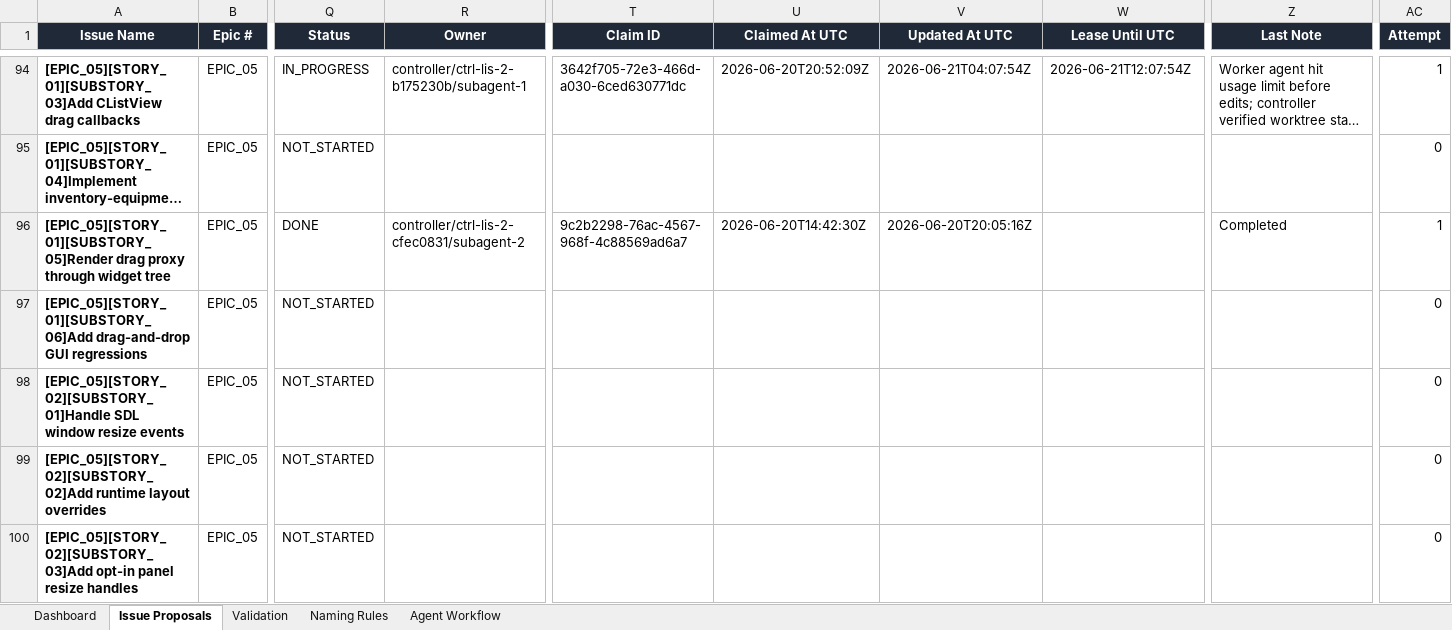
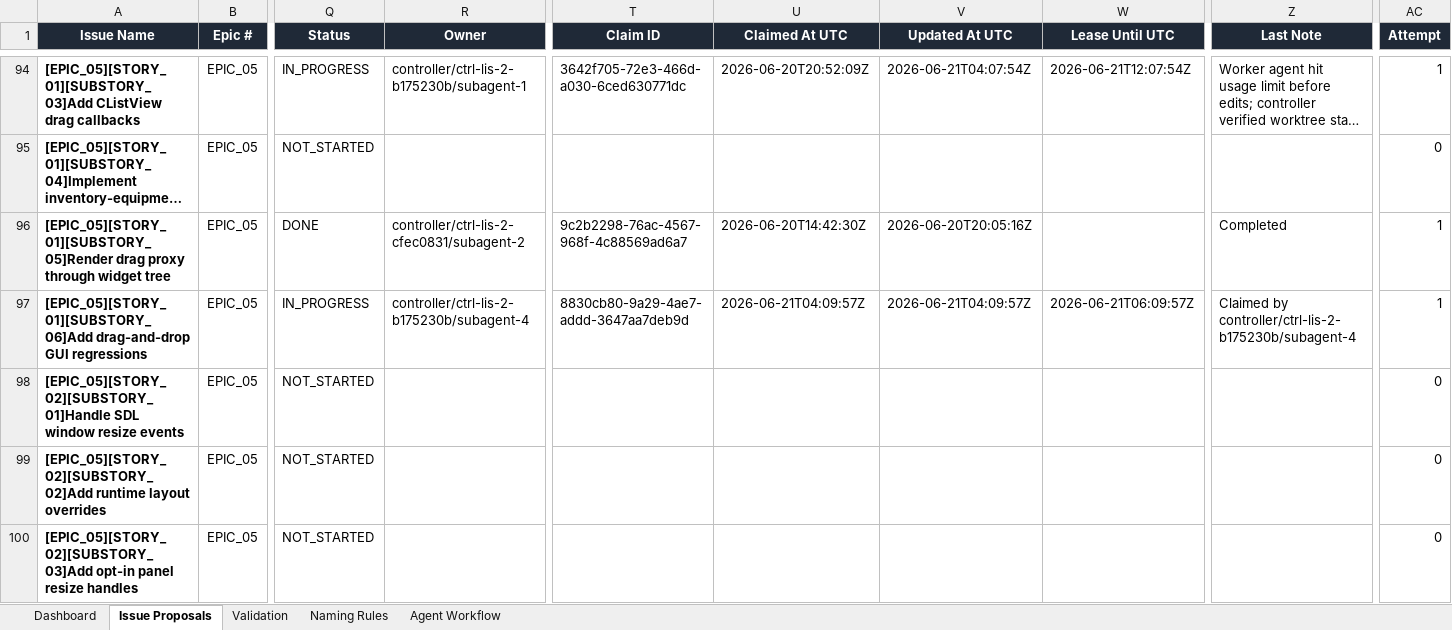
Before and after one commit to lisu188/fall-of-nouraajd, an Excel workbook: planning/fall_of_nouraajd_issue_proposals.xlsx, sheet Issue Proposals, drawn as a sheet; only a part is shown, gaps mark what is left out; long unchanged cells end in …; values as stored, in another font and other column widths than the file's, no borders; conditional formats and table styles not drawn; the diff names each change by its address in the sheet, - before the commit and + after, or states it on an @@ line.

Commit message:
Claim drag-and-drop GUI regression issue

```diff
--- a/planning/fall_of_nouraajd_issue_proposals.xlsx (sheet Issue Proposals)
+++ b/planning/fall_of_nouraajd_issue_proposals.xlsx (sheet Issue Proposals)
-Q97 (Status): NOT_STARTED
+Q97 (Status): IN_PROGRESS
-R97 (Owner): (empty)
+R97 (Owner): controller/ctrl-lis-2-b175230b/subagent-4
-T97 (Claim ID): (empty)
+T97 (Claim ID): 8830cb80-9a29-4ae7-addd-3647aa7deb9d
-U97 (Claimed At UTC): (empty)
+U97 (Claimed At UTC): 2026-06-21T04:09:57Z
-V97 (Updated At UTC): (empty)
+V97 (Updated At UTC): 2026-06-21T04:09:57Z
-W97 (Lease Until UTC): (empty)
+W97 (Lease Until UTC): 2026-06-21T06:09:57Z
-Z97 (Last Note): (empty)
+Z97 (Last Note): Claimed by controller/ctrl-lis-2-b175230b/subagent-4
-AC97 (Attempt): 0
+AC97 (Attempt): 1
```
